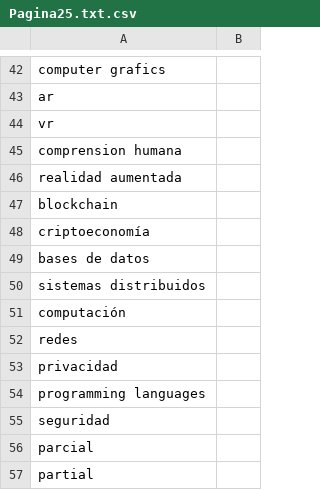
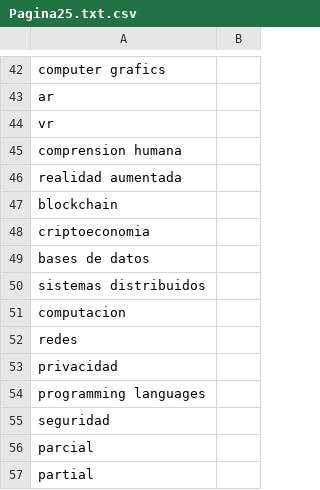
Before and after one commit to Charlie99122109/Trabajo-de-grado, a CSV file: Pagina25.txt.csv, drawn as a sheet; only a part is shown, gaps mark what is left out; the diff names each change by its address in the sheet, - before the commit and + after, or states it on an @@ line.

```diff
--- a/Pagina25.txt.csv
+++ b/Pagina25.txt.csv
-A48: criptoeconomía
+A48: criptoeconomia
-A51: computación
+A51: computacion
```
